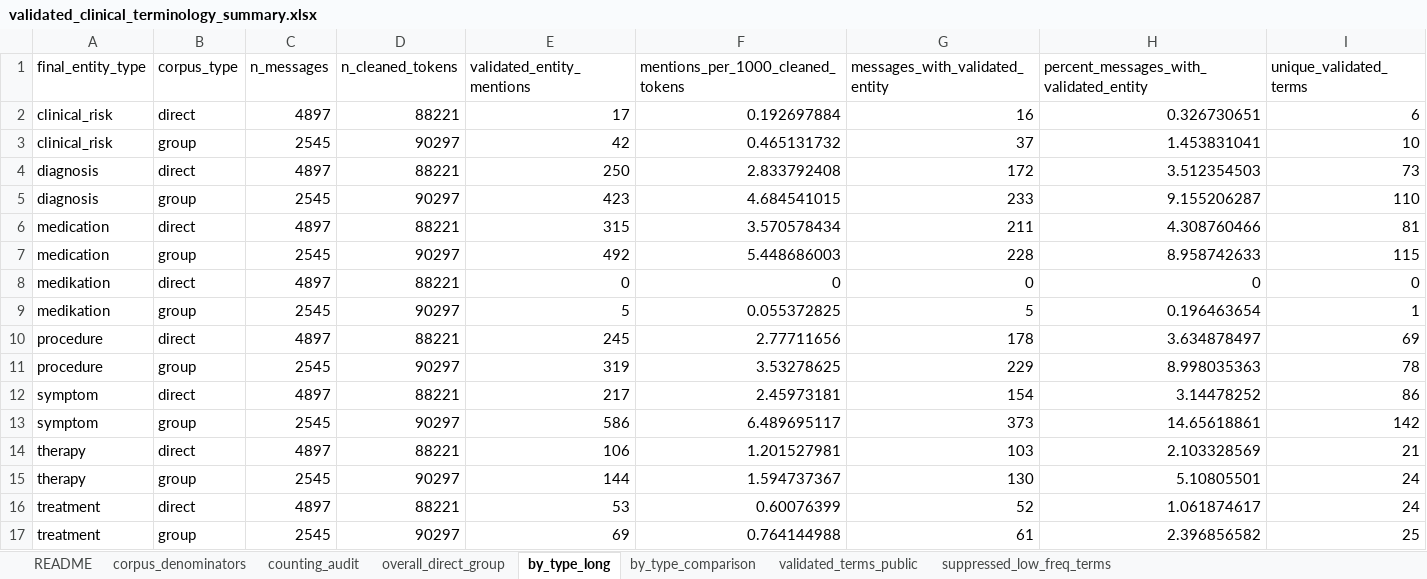
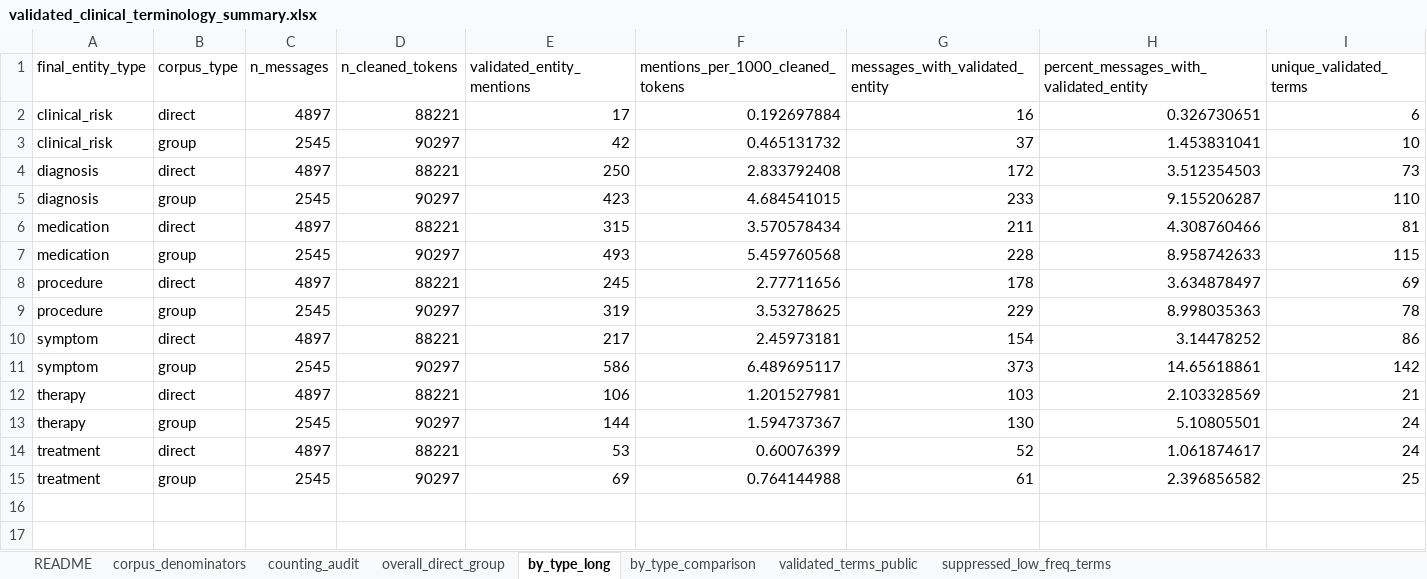
Before and after one commit to sajosa/DocTalk-Corpus-Analysis, an Excel workbook: outputs/public/tables/medical_terminology/validated_clinical_terminology_summary.xlsx, sheet by_type_long, drawn as a sheet; values as stored, in another font and other column widths than the file's, no borders; the diff names each change by its address in the sheet, - before the commit and + after, or states it on an @@ line.

Commit message:
Update validated medical terminology outputs

```diff
--- a/outputs/public/tables/medical_terminology/validated_clinical_terminology_summary.xlsx (sheet by_type_long)
+++ b/outputs/public/tables/medical_terminology/validated_clinical_terminology_summary.xlsx (sheet by_type_long)
-E7 (validated_entity_mentions): 492
+E7 (validated_entity_mentions): 493
-F7 (mentions_per_1000_cleaned_tokens): 5.448686003
+F7 (mentions_per_1000_cleaned_tokens): 5.459760568
-row 8: medikation | direct | 4897 | 88221 | 0 | 0 | 0 | 0 | 0
-row 9: medikation | group | 2545 | 90297 | 5 | 0.055372825 | 5 | 0.196463654 | 1
```
Also changed, not shown: sheet validated_terms_public, sheet by_type_comparison, sheet overall_direct_group, sheet counting_audit, sheet corpus_denominators, 4 other files.
